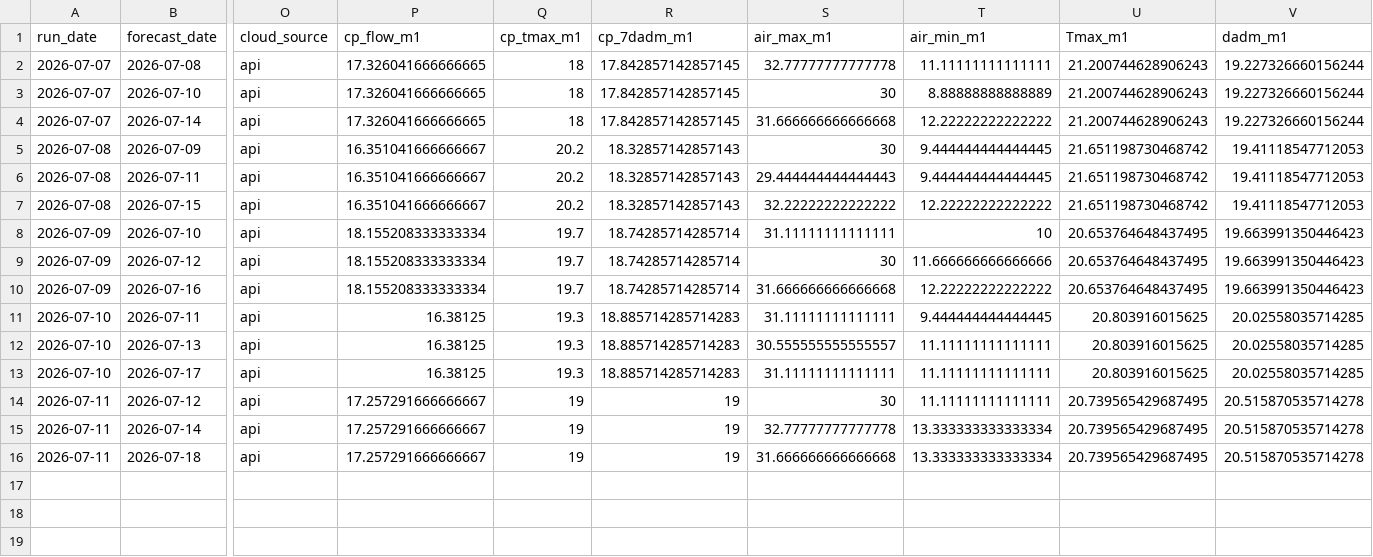
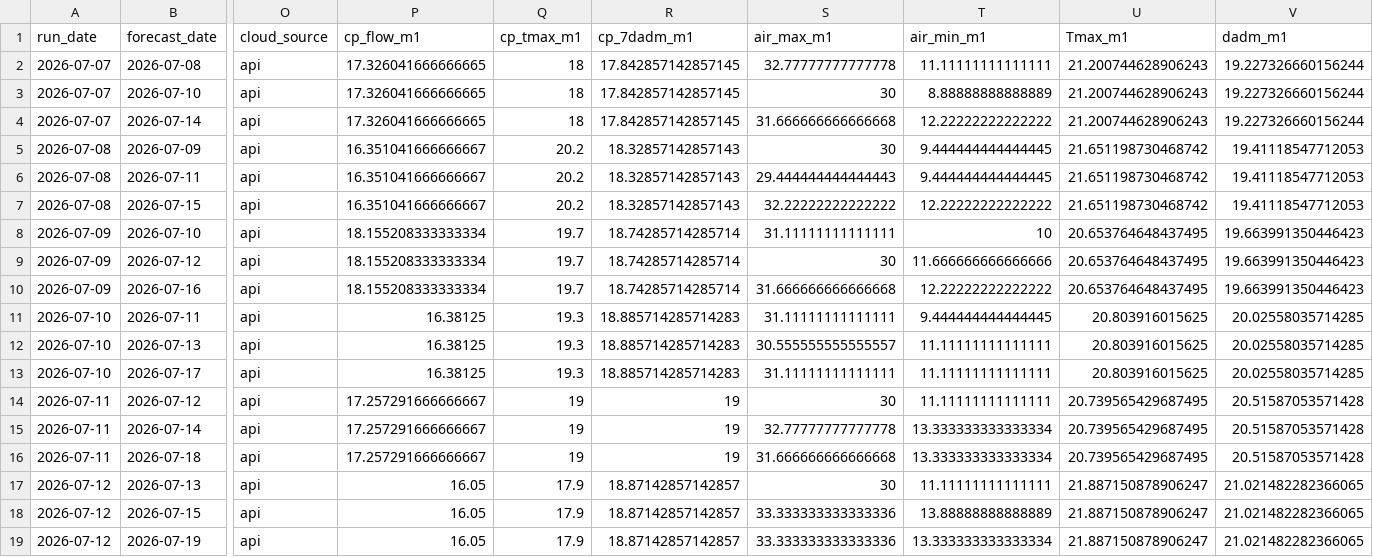
Before and after one commit to FlowWest/whychusModel, a CSV file: output/model-inputs-log.csv, drawn as a sheet; only a part is shown, gaps mark what is left out; rows hold the shown columns only; the diff names each change by its address in the sheet, - before the commit and + after, or states it on an @@ line.

```diff
--- a/output/model-inputs-log.csv
+++ b/output/model-inputs-log.csv
-V14:V16 (dadm_m1): 20.515870535714278
+V14:V16 (dadm_m1): 20.51587053571428
+row 17: 2026-07-12 | 2026-07-13 | api | 16.05 | 17.9 | 18.87142857142857 | 30 | 11.11111111111111 | 21.887150878906247 | 21.021482282366065
+row 18: 2026-07-12 | 2026-07-15 | api | 16.05 | 17.9 | 18.87142857142857 | 33.333333333333336 | 13.88888888888889 | 21.887150878906247 | 21.021482282366065
+row 19: 2026-07-12 | 2026-07-19 | api | 16.05 | 17.9 | 18.87142857142857 | 33.333333333333336 | 13.333333333333334 | 21.887150878906247 | 21.021482282366065
```
Also changed, not shown: output/instream-forecast-log.csv, output/nws-forecasts-log.csv.
